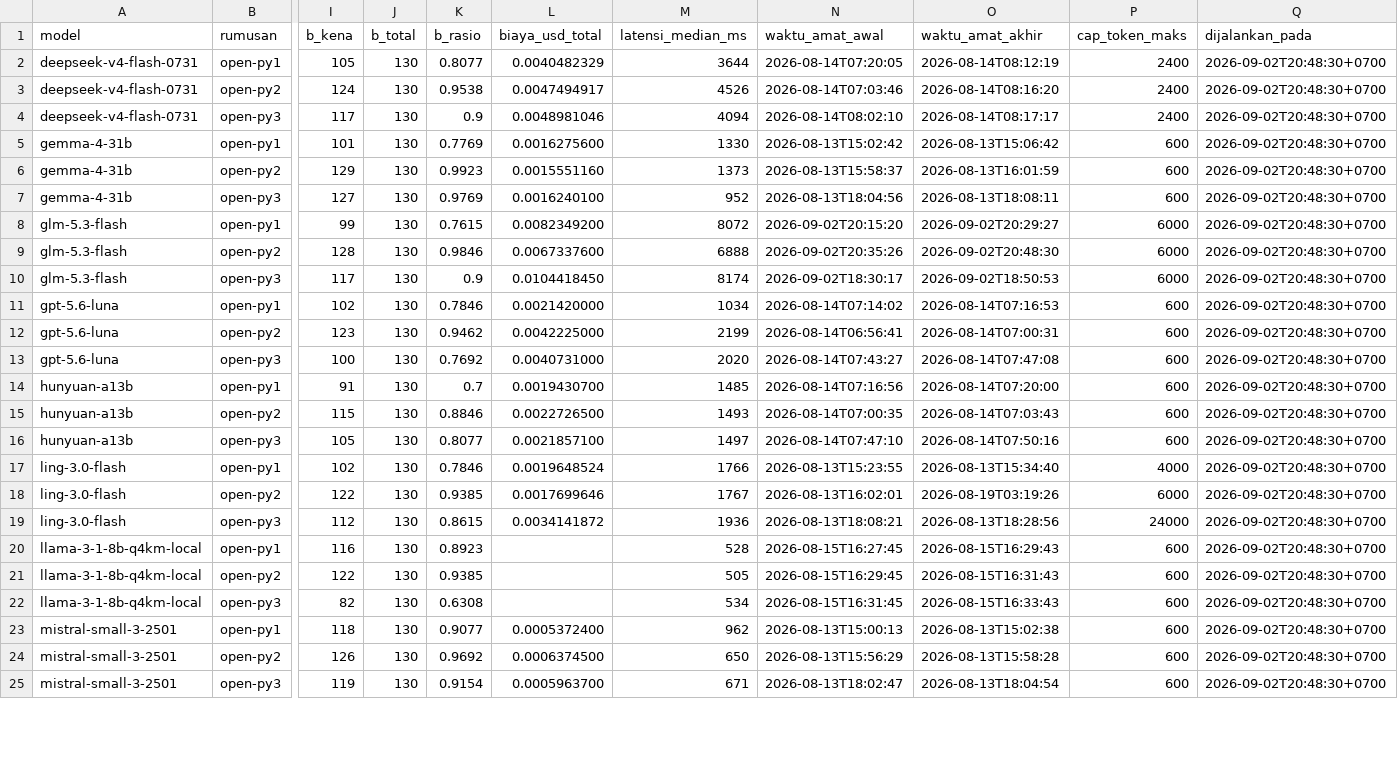
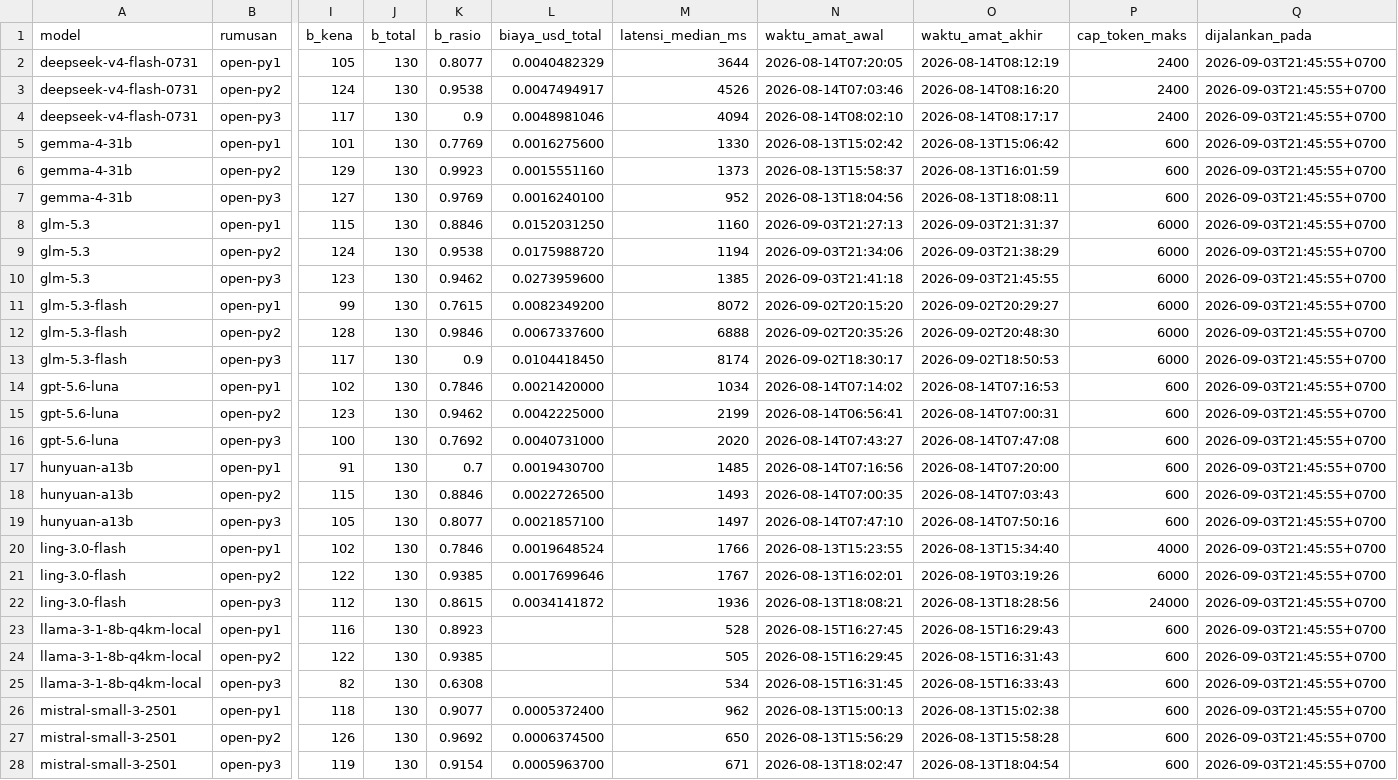
Before and after one commit to ibahasa/benchmark-nusantara, a CSV file: raw/indonesian-normalization-prompt-arms/export-id-N-ringkas-model.csv, drawn as a sheet; only a part is shown, gaps mark what is left out; addresses are those after the commit; rows hold the shown columns only; the diff covers the shown part only; the diff names each change by its address in the sheet, - before the commit and + after, or states it on an @@ line.

```diff
--- a/raw/indonesian-normalization-prompt-arms/export-id-N-ringkas-model.csv
+++ b/raw/indonesian-normalization-prompt-arms/export-id-N-ringkas-model.csv
-Q2:Q7 (dijalankan_pada): 2026-09-02T20:48:30+0700
+Q2:Q7 (dijalankan_pada): 2026-09-03T21:45:55+0700
+row 8: glm-5.3 | open-py1 | 115 | 130 | 0.8846 | 0.0152031250 | 1160 | 2026-09-03T21:27:13 | 2026-09-03T21:31:37 | 6000 | 2026-09-03T21:45:55+0700
+row 9: glm-5.3 | open-py2 | 124 | 130 | 0.9538 | 0.0175988720 | 1194 | 2026-09-03T21:34:06 | 2026-09-03T21:38:29 | 6000 | 2026-09-03T21:45:55+0700
+row 10: glm-5.3 | open-py3 | 123 | 130 | 0.9462 | 0.0273959600 | 1385 | 2026-09-03T21:41:18 | 2026-09-03T21:45:55 | 6000 | 2026-09-03T21:45:55+0700
-Q11:Q28 (dijalankan_pada): 2026-09-02T20:48:30+0700
+Q11:Q28 (dijalankan_pada): 2026-09-03T21:45:55+0700
```
Also changed, not shown: 15 edited cells elsewhere in this file, raw/benchmark-results/export-semua-hasil.csv, raw/indonesian-normalization-prompt-arms/export-id-N-rumusan.csv, 4 other files.
